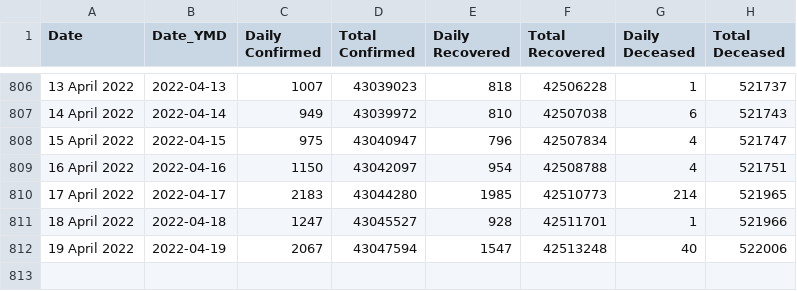
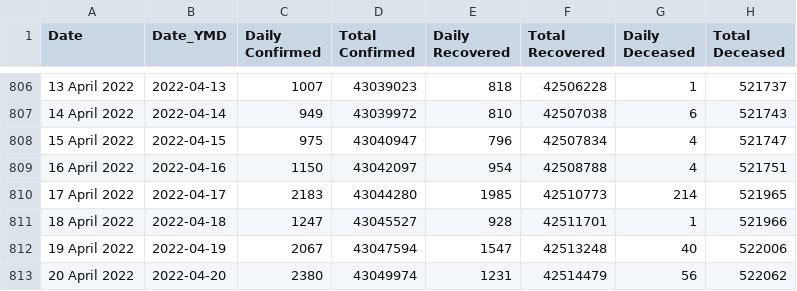
Before and after one commit to incovid19/data, a CSV file: csv/latest/case_time_series.csv, drawn as a sheet; only a part is shown, gaps mark what is left out.

```diff
--- a/csv/latest/case_time_series.csv
+++ b/csv/latest/case_time_series.csv
@@ -812 +812,2 @@ Date,Date_YMD,Daily Confirmed,Total Confirmed,Daily Recovered,Total Recovered,Da
 19 April 2022,2022-04-19,2067,43047594,1547,42513248,40,522006
+20 April 2022,2022-04-20,2380,43049974,1231,42514479,56,522062
```
Also changed, not shown: csv/latest/district_wise.csv, csv/latest/state_wise.csv, 44 other files.
